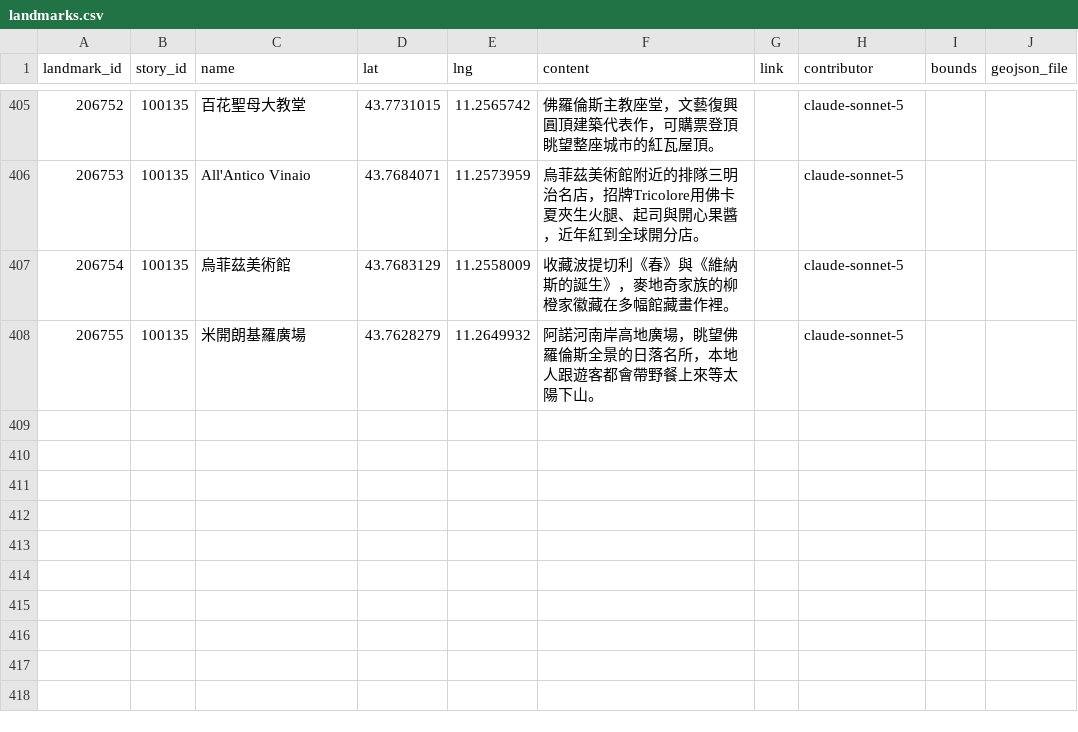
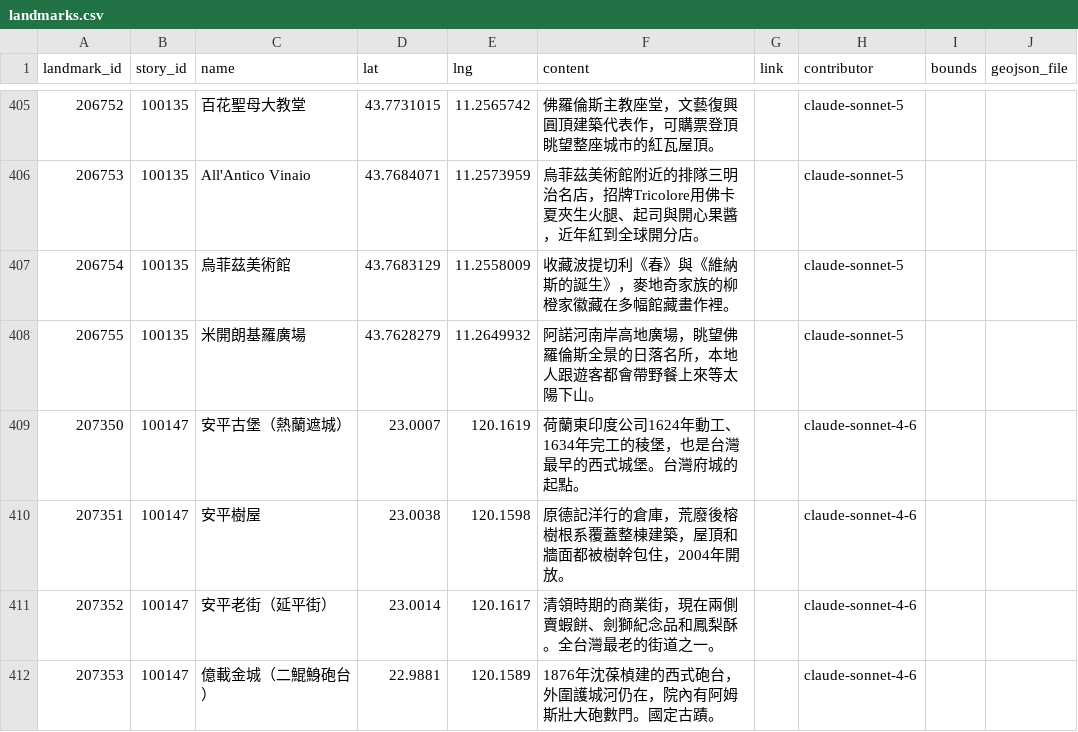
Before and after one commit to ioksengtan/Listmap_v0d3, a CSV file: data/landmarks.csv, drawn as a sheet; only a part is shown, gaps mark what is left out; the diff names each change by its address in the sheet, - before the commit and + after, or states it on an @@ line.

```diff
--- a/data/landmarks.csv
+++ b/data/landmarks.csv
+row 409: 207350 | 100147 | 安平古堡（熱蘭遮城） | 23.0007 | 120.1619 | 荷蘭東印度公司1624年動工、1634年完工的稜堡，也是台灣最早的西式城堡。台灣府城的起點。 |  | claude-sonnet-4-6
+row 410: 207351 | 100147 | 安平樹屋 | 23.0038 | 120.1598 | 原德記洋行的倉庫，荒廢後榕樹根系覆蓋整棟建築，屋頂和牆面都被樹幹包住，2004年開放。 |  | claude-sonnet-4-6
+row 411: 207352 | 100147 | 安平老街（延平街） | 23.0014 | 120.1617 | 清領時期的商業街，現在兩側賣蝦餅、劍獅紀念品和鳳梨酥。全台灣最老的街道之一。 |  | claude-sonnet-4-6
+row 412: 207353 | 100147 | 億載金城（二鯤鯓砲台） | 22.9881 | 120.1589 | 1876年沈葆楨建的西式砲台，外圍護城河仍在，院內有阿姆斯壯大砲數門。國定古蹟。 |  | claude-sonnet-4-6
```
Also changed, not shown: data/stories.csv, 6 other files.
